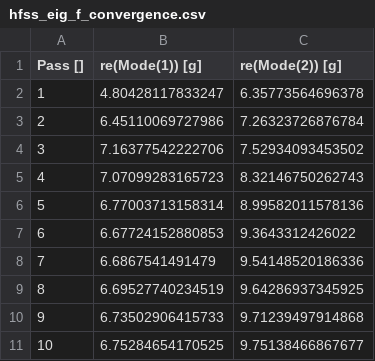
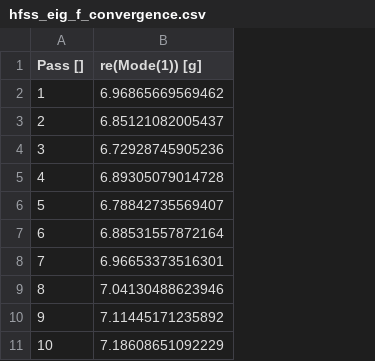
Before and after one commit to AbeerVaishnav13/qiskit-metal-qubit-design, a CSV file: graphs/hfss_eig_f_convergence.csv, drawn as a sheet; the diff names each change by its address in the sheet, - before the commit and + after, or states it on an @@ line.

```diff
--- a/graphs/hfss_eig_f_convergence.csv
+++ b/graphs/hfss_eig_f_convergence.csv
-column C (re(Mode(2)) [g]), rows 2-11: 6.35773564696378 | 7.26323726876784 | 7.52934093453502 | 8.32146750262743 | 8.99582011578136 | 9.3643312426022 | 9.54148520186336 | 9.64286937345925 | 9.71239497914868 | 9.75138466867677
-B2 (re(Mode(1)) [g]): 4.80428117833247
+B2 (re(Mode(1)) [g]): 6.96865669569462
-B3 (re(Mode(1)) [g]): 6.45110069727986
+B3 (re(Mode(1)) [g]): 6.85121082005437
-B4 (re(Mode(1)) [g]): 7.16377542222706
+B4 (re(Mode(1)) [g]): 6.72928745905236
-B5 (re(Mode(1)) [g]): 7.07099283165723
+B5 (re(Mode(1)) [g]): 6.89305079014728
-B6 (re(Mode(1)) [g]): 6.77003713158314
+B6 (re(Mode(1)) [g]): 6.78842735569407
-B7 (re(Mode(1)) [g]): 6.67724152880853
+B7 (re(Mode(1)) [g]): 6.88531557872164
-B8 (re(Mode(1)) [g]): 6.6867541491479
+B8 (re(Mode(1)) [g]): 6.96653373516301
-B9 (re(Mode(1)) [g]): 6.69527740234519
+B9 (re(Mode(1)) [g]): 7.04130488623946
-B10 (re(Mode(1)) [g]): 6.73502906415733
+B10 (re(Mode(1)) [g]): 7.11445171235892
-B11 (re(Mode(1)) [g]): 6.75284654170525
+B11 (re(Mode(1)) [g]): 7.18608651092229
```
Also changed, not shown: 4 other files.
